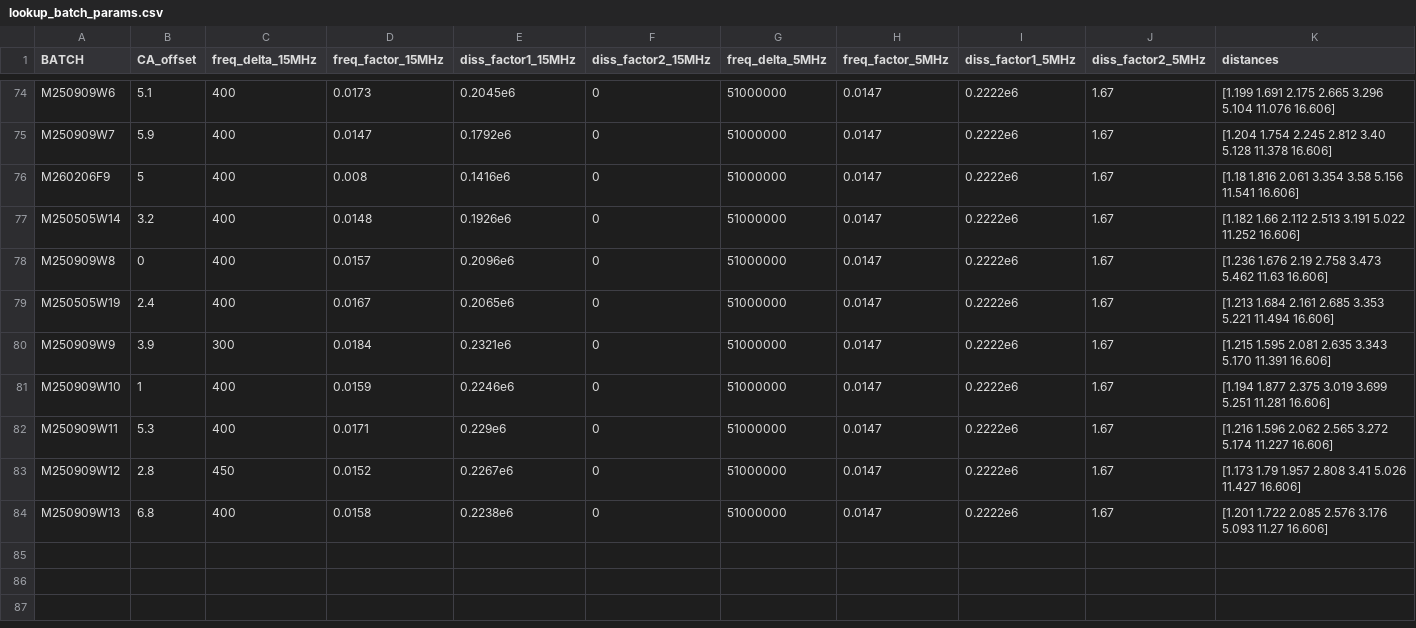
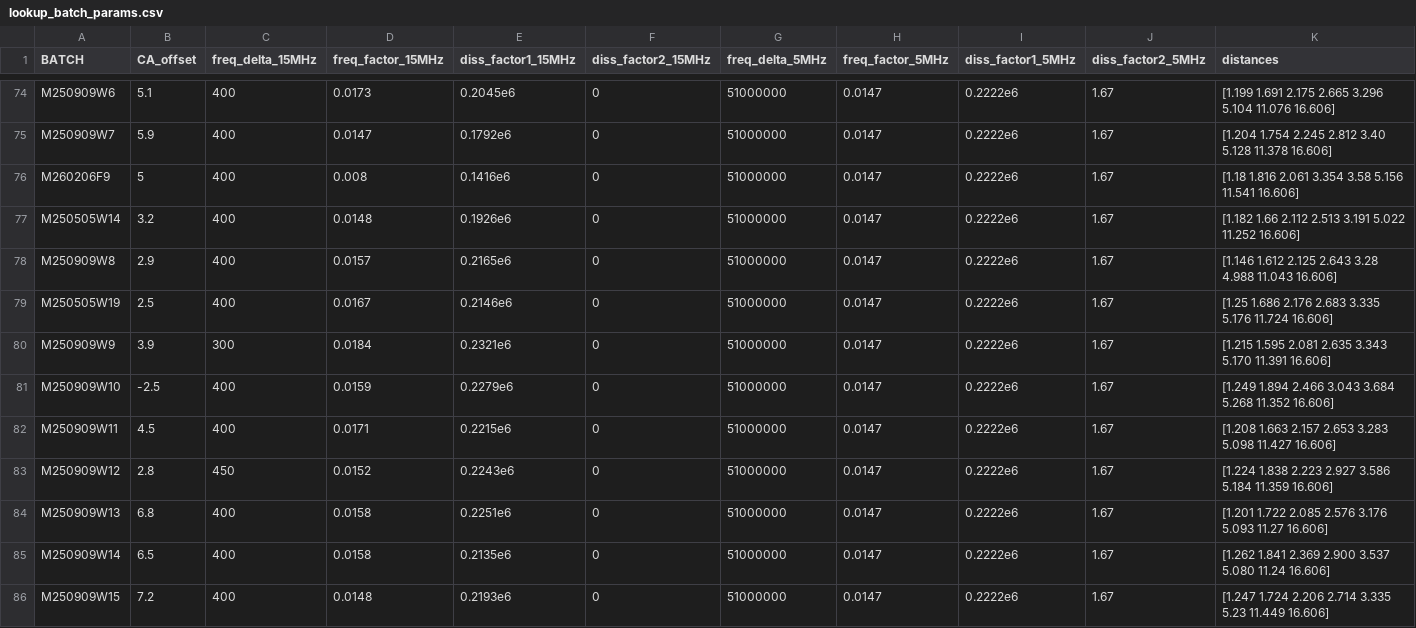
Before and after one commit to QATCH-Technologies/nanovisQ, a CSV file: QATCH/resources/lookup_batch_params.csv, drawn as a sheet; only a part is shown, gaps mark what is left out.

```diff
--- a/QATCH/resources/lookup_batch_params.csv
+++ b/QATCH/resources/lookup_batch_params.csv
@@ -77,8 +77,10 @@ M260206F9,5,400,0.008,0.1416e6,0,51000000,0.0147,0.2222e6,1.67,[1.18 1.816 2.061
 M250505W14,3.2,400,0.0148,0.1926e6,0,51000000,0.0147,0.2222e6,1.67,[1.182 1.66 2.112 2.513 3.191 5.022 11.252 16.606]
-M250909W8,0,400,0.0157,0.2096e6,0,51000000,0.0147,0.2222e6,1.67,[1.236 1.676 2.19 2.758 3.473 5.462 11.63 16.606]
-M250505W19,2.4,400,0.0167,0.2065e6,0,51000000,0.0147,0.2222e6,1.67,[1.213 1.684 2.161 2.685 3.353 5.221 11.494 16.606]
+M250909W8,2.9,400,0.0157,0.2165e6,0,51000000,0.0147,0.2222e6,1.67,[1.146 1.612 2.125 2.643 3.28 4.988 11.043 16.606]
+M250505W19,2.5,400,0.0167,0.2146e6,0,51000000,0.0147,0.2222e6,1.67,[1.25 1.686 2.176 2.683 3.335 5.176 11.724 16.606]
 M250909W9,3.9,300,0.0184,0.2321e6,0,51000000,0.0147,0.2222e6,1.67,[1.215 1.595 2.081 2.635 3.343 5.170 11.391 16.606]
-M250909W10,1,400,0.0159,0.2246e6,0,51000000,0.0147,0.2222e6,1.67,[1.194 1.877 2.375 3.019 3.699 5.251 11.281 16.606]
-M250909W11,5.3,400,0.0171,0.229e6,0,51000000,0.0147,0.2222e6,1.67,[1.216 1.596 2.062 2.565 3.272 5.174 11.227 16.606]
-M250909W12,2.8,450,0.0152,0.2267e6,0,51000000,0.0147,0.2222e6,1.67,[1.173 1.79 1.957 2.808 3.41 5.026 11.427 16.606]
-M250909W13,6.8,400,0.0158,0.2238e6,0,51000000,0.0147,0.2222e6,1.67,[1.201 1.722 2.085 2.576 3.176 5.093 11.27 16.606]
+M250909W10,-2.5,400,0.0159,0.2279e6,0,51000000,0.0147,0.2222e6,1.67,[1.249 1.894 2.466 3.043 3.684 5.268 11.352 16.606]
+M250909W11,4.5,400,0.0171,0.2215e6,0,51000000,0.0147,0.2222e6,1.67,[1.208 1.663 2.157 2.653 3.283 5.098 11.427 16.606]
+M250909W12,2.8,450,0.0152,0.2243e6,0,51000000,0.0147,0.2222e6,1.67,[1.224 1.838 2.223 2.927 3.586 5.184 11.359 16.606]
+M250909W13,6.8,400,0.0158,0.2251e6,0,51000000,0.0147,0.2222e6,1.67,[1.201 1.722 2.085 2.576 3.176 5.093 11.27 16.606]
+M250909W14,6.5,400,0.0158,0.2135e6,0,51000000,0.0147,0.2222e6,1.67,[1.262 1.841 2.369 2.900 3.537 5.080 11.24 16.606]
+M250909W15,7.2,400,0.0148,0.2193e6,0,51000000,0.0147,0.2222e6,1.67,[1.247 1.724 2.206 2.714 3.335 5.23 11.449 16.606]
```
Also changed, not shown: QATCH/resources/lookup_resources.csv, 6 other files.
